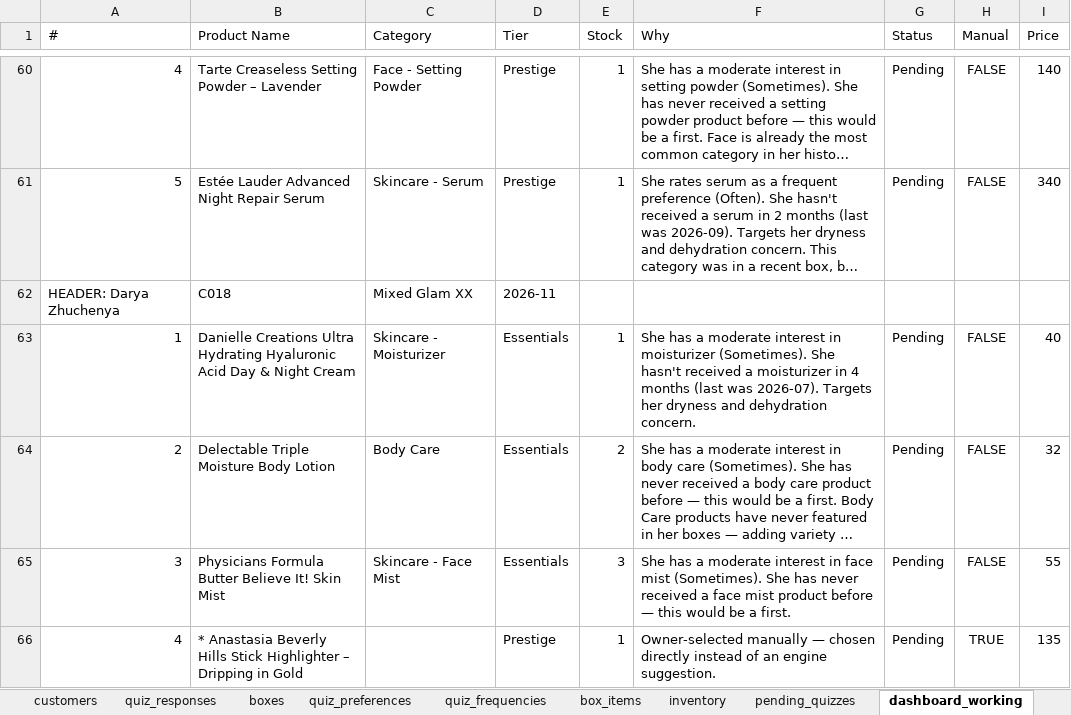
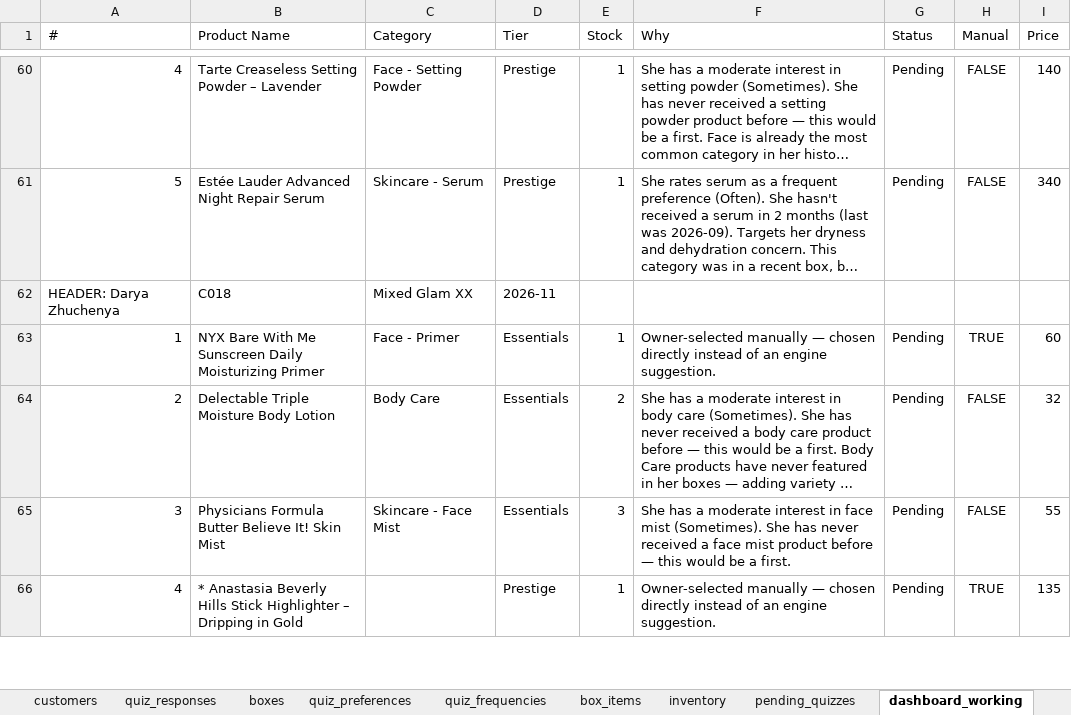
Before and after one commit to anisanaeem2994-bot/snatched-recommend-engine, an Excel workbook: snatched_beauty_box_master.xlsx, sheet dashboard_working, drawn as a sheet; only a part is shown, gaps mark what is left out; long unchanged cells end in …; values as stored, in another font and other column widths than the file's, no borders; the diff names each change by its address in the sheet, - before the commit and + after, or states it on an @@ line.

Commit message:
Auto-save after approval/change

```diff
--- a/snatched_beauty_box_master.xlsx (sheet dashboard_working)
+++ b/snatched_beauty_box_master.xlsx (sheet dashboard_working)
-B63 (Product Name): Danielle Creations Ultra Hydrating Hyaluronic Acid Day & Night Cream
+B63 (Product Name): NYX Bare With Me Sunscreen Daily Moisturizing Primer
-C63 (Category): Skincare - Moisturizer
+C63 (Category): Face - Primer
-F63 (Why): She has a moderate interest in moisturizer (Sometimes). She hasn't received a moisturizer in 4 months (last was 2026-07). Targets her dryness and dehydration concern.
+F63 (Why): Owner-selected manually — chosen directly instead of an engine suggestion.
-H63 (Manual): FALSE
+H63 (Manual): TRUE
-I63 (Price): 40
+I63 (Price): 60
```
